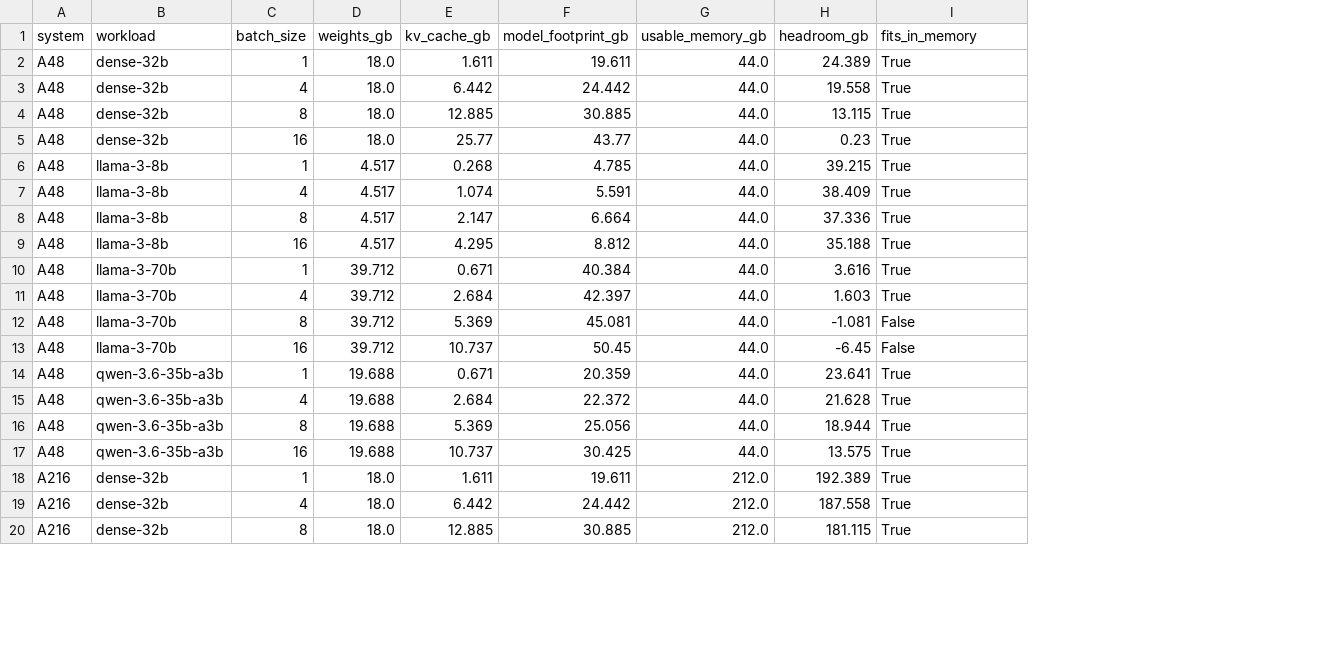
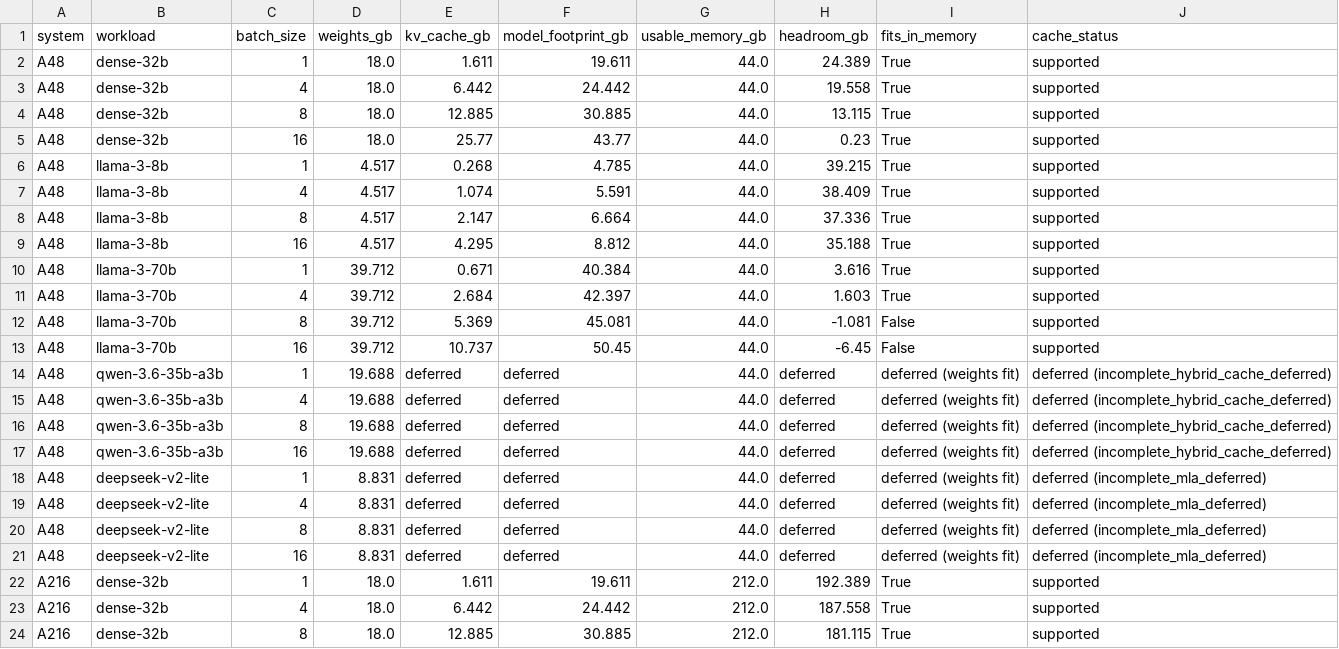
Before and after one commit to Chetan0246/a48-a216-accelerator-research, a CSV file: results/capacity/scenario_capacity.csv, drawn as a sheet; only a part is shown; the diff covers the shown part only; the diff names each change by its address in the sheet, - before the commit and + after, or states it on an @@ line.

Commit message:
fix(attention,moe): model Qwen hybrid attention, correct nonuniform MoE routing, and defer unsupported cache outputs

```diff
--- a/results/capacity/scenario_capacity.csv
+++ b/results/capacity/scenario_capacity.csv
+column J (cache_status), rows 2-17: supported | supported | supported | supported | supported | supported | supported | supported | supported | supported | supported | supported | deferred (incomplete_hybrid_cache_deferred) | deferred (incomplete_hybrid_cache_deferred) | deferred (incomplete_hybrid_cache_deferred) | deferred (incomplete_hybrid_cache_deferred); rows 22-24: all supported
-E14 (kv_cache_gb): 0.671
+E14 (kv_cache_gb): deferred
-F14 (model_footprint_gb): 20.359
+F14 (model_footprint_gb): deferred
-H14 (headroom_gb): 23.641
+H14 (headroom_gb): deferred
-I14:I17 (fits_in_memory): True
+I14:I17 (fits_in_memory): deferred (weights fit)
-E15 (kv_cache_gb): 2.684
+E15 (kv_cache_gb): deferred
-F15 (model_footprint_gb): 22.372
+F15 (model_footprint_gb): deferred
-H15 (headroom_gb): 21.628
+H15 (headroom_gb): deferred
-E16 (kv_cache_gb): 5.369
+E16 (kv_cache_gb): deferred
-F16 (model_footprint_gb): 25.056
+F16 (model_footprint_gb): deferred
-H16 (headroom_gb): 18.944
+H16 (headroom_gb): deferred
-E17 (kv_cache_gb): 10.737
+E17 (kv_cache_gb): deferred
-F17 (model_footprint_gb): 30.425
+F17 (model_footprint_gb): deferred
-H17 (headroom_gb): 13.575
+H17 (headroom_gb): deferred
+row 18: A48 | deepseek-v2-lite | 1 | 8.831 | deferred | deferred | 44.0 | deferred | deferred (weights fit) | deferred (incomplete_mla_deferred)
+row 19: A48 | deepseek-v2-lite | 4 | 8.831 | deferred | deferred | 44.0 | deferred | deferred (weights fit) | deferred (incomplete_mla_deferred)
+row 20: A48 | deepseek-v2-lite | 8 | 8.831 | deferred | deferred | 44.0 | deferred | deferred (weights fit) | deferred (incomplete_mla_deferred)
+row 21: A48 | deepseek-v2-lite | 16 | 8.831 | deferred | deferred | 44.0 | deferred | deferred (weights fit) | deferred (incomplete_mla_deferred)
```
Also changed, not shown: 4 added rows and 16 edited cells elsewhere in this file, results/decode/scenario_decode.csv, results/prefill/scenario_prefill.csv, 11 other files.
